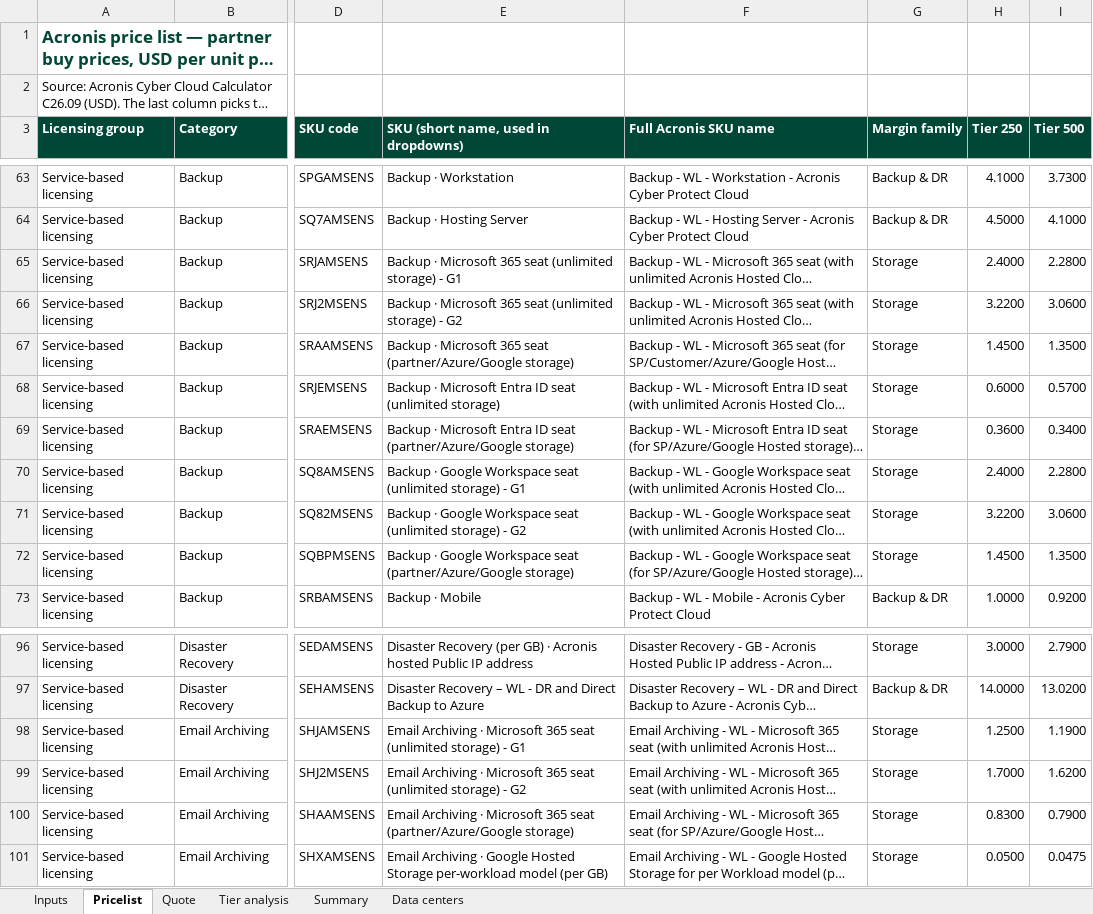
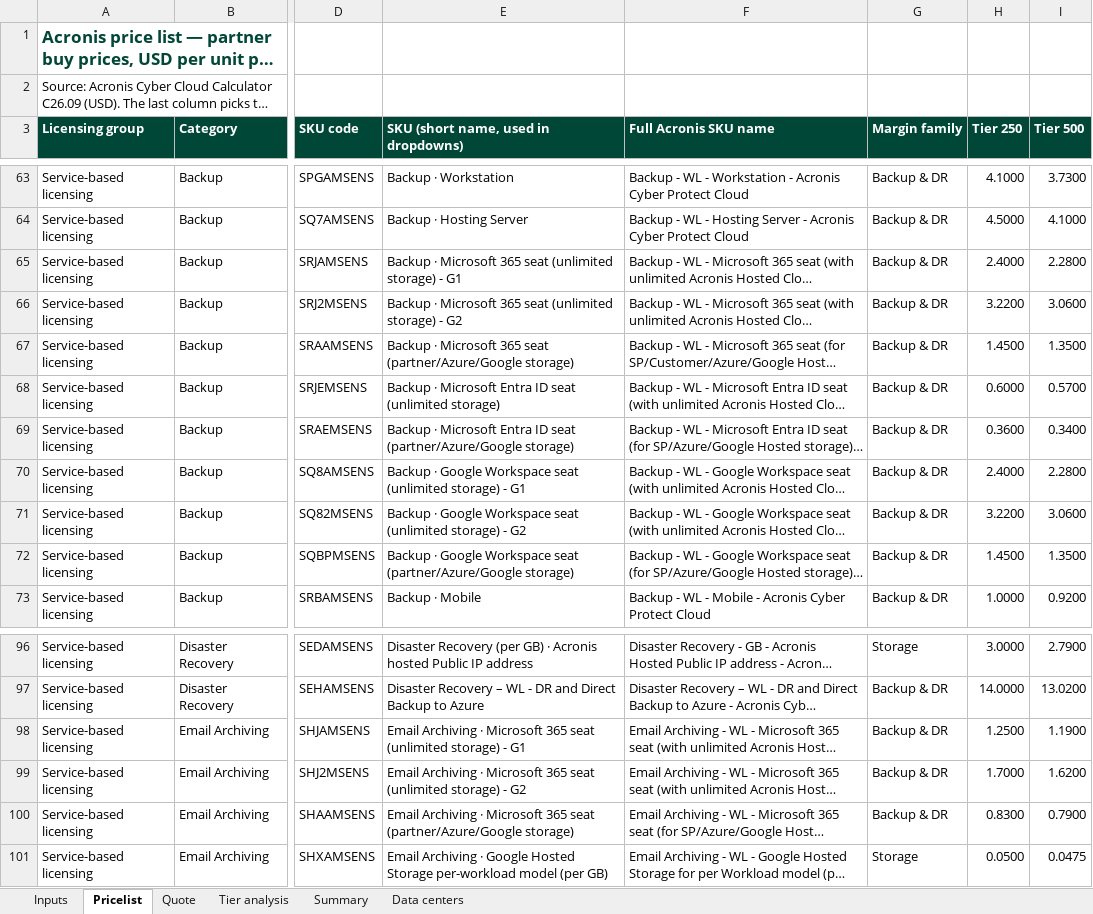
Before and after one commit to Ziedmach/Aurest, an Excel workbook: workspaces/acronis/30-pricing/acronis-quote-model.xlsx, sheet Pricelist, drawn as a sheet; only a part is shown, gaps mark what is left out; long unchanged cells end in …; values as stored, in another font and other column widths than the file's, no borders; charts and pictures not drawn; the diff names each change by its address in the sheet, - before the commit and + after, or states it on an @@ line.

```diff
--- a/workspaces/acronis/30-pricing/acronis-quote-model.xlsx (sheet Pricelist)
+++ b/workspaces/acronis/30-pricing/acronis-quote-model.xlsx (sheet Pricelist)
-G65:G72 (Margin family): Storage
+G65:G72 (Margin family): Backup & DR
-G98:G100 (Margin family): Storage
+G98:G100 (Margin family): Backup & DR
```
Also changed, not shown: 4 other files.
